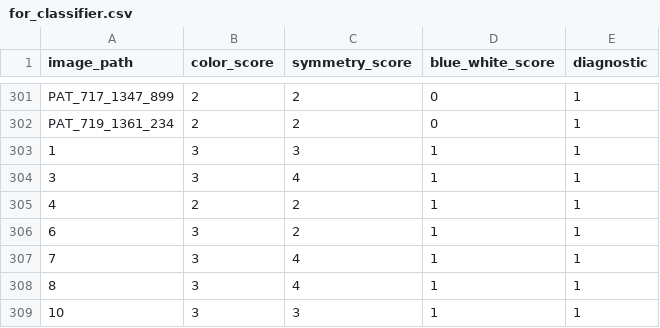
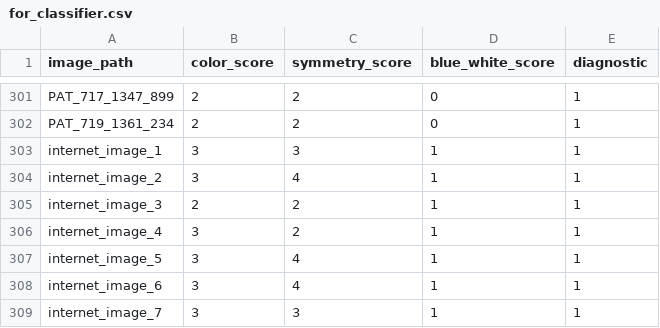
Before and after one commit to aniela2906/G, a CSV file: for_classifier.csv, drawn as a sheet; only a part is shown, gaps mark what is left out.

Commit message:
elo elo 320

```diff
--- a/for_classifier.csv
+++ b/for_classifier.csv
@@ -302,8 +302,8 @@ PAT_717_1347_899;2;2;0;1
 PAT_719_1361_234;2;2;0;1
-1;3;3;1;1
-3;3;4;1;1
-4;2;2;1;1
-6;3;2;1;1
-7;3;4;1;1
-8;3;4;1;1
-10;3;3;1;1
+internet_image_1;3;3;1;1
+internet_image_2;3;4;1;1
+internet_image_3;2;2;1;1
+internet_image_4;3;2;1;1
+internet_image_5;3;4;1;1
+internet_image_6;3;4;1;1
+internet_image_7;3;3;1;1
```
